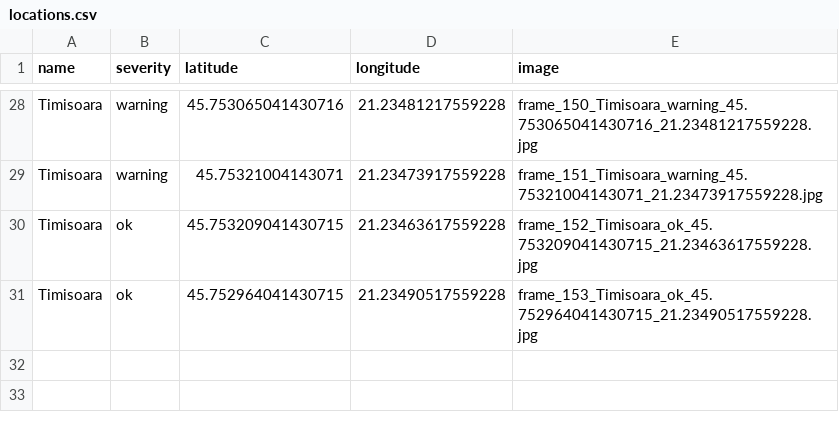
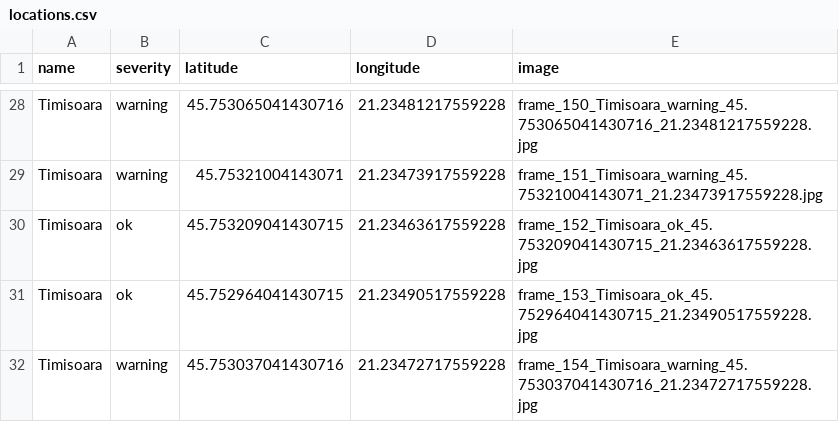
Before and after one commit to MariaBunas/CyberPeak, a CSV file: Dataset/locations.csv, drawn as a sheet; only a part is shown, gaps mark what is left out.

Commit message:
FileUpdated

```diff
--- a/Dataset/locations.csv
+++ b/Dataset/locations.csv
@@ -31 +31,2 @@ Timisoara,ok,45.753209041430715,21.23463617559228,frame_152_Timisoara_ok_45.7532
 Timisoara,ok,45.752964041430715,21.23490517559228,frame_153_Timisoara_ok_45.752964041430715_21.23490517559228.jpg
+Timisoara,warning,45.753037041430716,21.23472717559228,frame_154_Timisoara_warning_45.753037041430716_21.23472717559228.jpg
```
